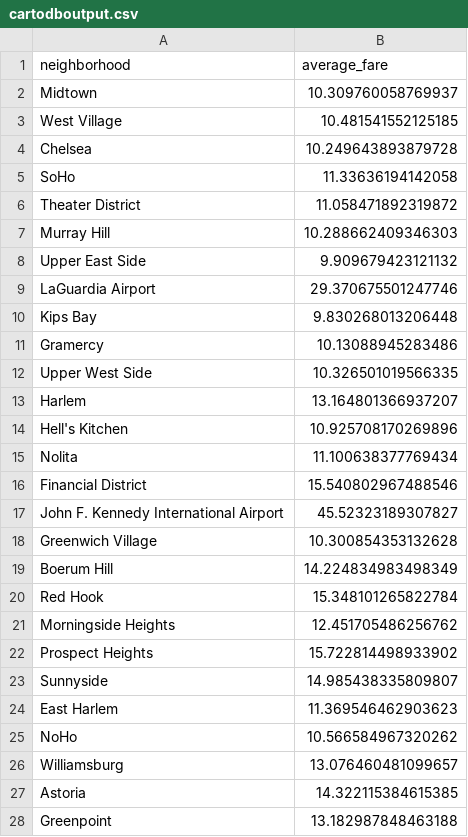
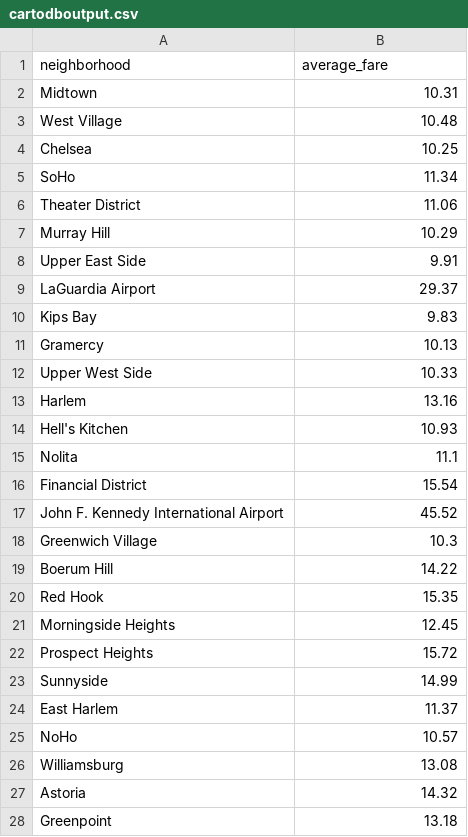
Before and after one commit to azureity/bonneau-final-proj, a CSV file: cartodboutput.csv, drawn as a sheet; only a part is shown; the diff covers the shown part only.

Commit message:
round average prices to 2 decimal places

```diff
--- a/cartodboutput.csv
+++ b/cartodboutput.csv
@@ -1,28 +1,28 @@
 neighborhood,average_fare
-Midtown,10.309760058769937
-West Village,10.481541552125185
-Chelsea,10.249643893879728
-SoHo,11.33636194142058
-Theater District,11.058471892319872
-Murray Hill,10.288662409346303
-Upper East Side,9.909679423121132
-LaGuardia Airport,29.370675501247746
-Kips Bay,9.830268013206448
-Gramercy,10.13088945283486
-Upper West Side,10.326501019566335
-Harlem,13.164801366937207
-Hell's Kitchen,10.925708170269896
-Nolita,11.100638377769434
-Financial District,15.540802967488546
-John F. Kennedy International Airport,45.52323189307827
-Greenwich Village,10.300854353132628
-Boerum Hill,14.224834983498349
-Red Hook,15.348101265822784
-Morningside Heights,12.451705486256762
-Prospect Heights,15.722814498933902
-Sunnyside,14.985438335809807
-East Harlem,11.369546462903623
-NoHo,10.566584967320262
-Williamsburg,13.076460481099657
-Astoria,14.322115384615385
-Greenpoint,13.182987848463188
+Midtown,10.31
+West Village,10.48
+Chelsea,10.25
+SoHo,11.34
+Theater District,11.06
+Murray Hill,10.29
+Upper East Side,9.91
+LaGuardia Airport,29.37
+Kips Bay,9.83
+Gramercy,10.13
+Upper West Side,10.33
+Harlem,13.16
+Hell's Kitchen,10.93
+Nolita,11.1
+Financial District,15.54
+John F. Kennedy International Airport,45.52
+Greenwich Village,10.3
+Boerum Hill,14.22
+Red Hook,15.35
+Morningside Heights,12.45
+Prospect Heights,15.72
+Sunnyside,14.99
+East Harlem,11.37
+NoHo,10.57
+Williamsburg,13.08
+Astoria,14.32
+Greenpoint,13.18
```
Also changed, not shown: 126 edited cells elsewhere in this file, 2 other files.
